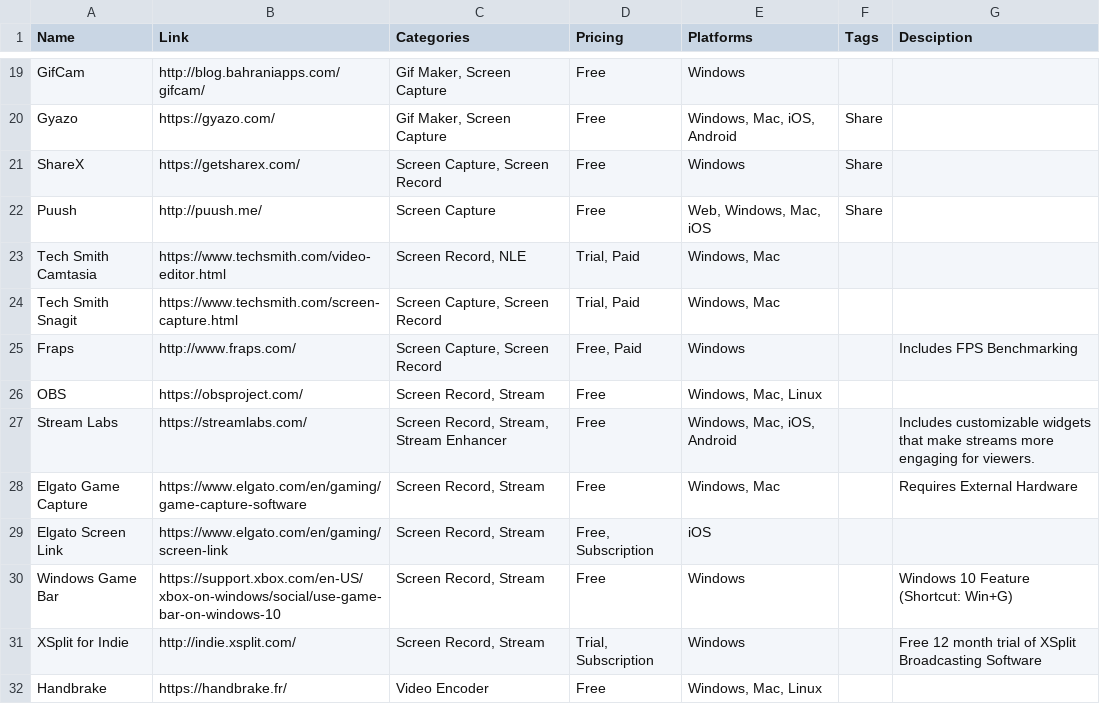
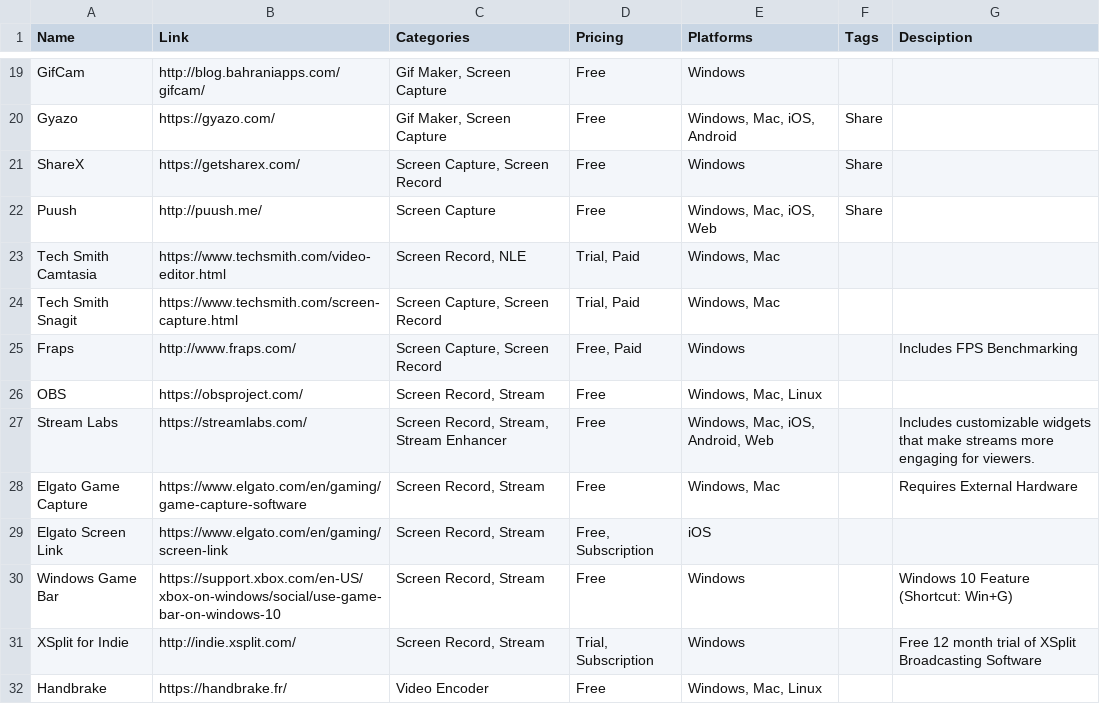
Before and after one commit to jackmelcher/gamedevelop.io, a CSV file: csv/video.csv, drawn as a sheet; only a part is shown, gaps mark what is left out.

```diff
--- a/csv/video.csv
+++ b/csv/video.csv
@@ -21,3 +21,3 @@ Gyazo,https://gyazo.com/,"Gif Maker, Screen Capture",Free,"Windows, Mac, iOS, An
 ShareX,https://getsharex.com/,"Screen Capture, Screen Record",Free,Windows,Share,
-Puush,http://puush.me/,Screen Capture,Free,"Web, Windows, Mac, iOS",Share,
+Puush,http://puush.me/,Screen Capture,Free,"Windows, Mac, iOS, Web",Share,
 Tech Smith Camtasia,https://www.techsmith.com/video-editor.html,"Screen Record, NLE","Trial, Paid","Windows, Mac",,
@@ -26,3 +26,3 @@ Fraps,http://www.fraps.com/,"Screen Capture, Screen Record","Free, Paid",Windows
 OBS,https://obsproject.com/,"Screen Record, Stream",Free,"Windows, Mac, Linux",,
-Stream Labs,https://streamlabs.com/,"Screen Record, Stream, Stream Enhancer",Free,"Windows, Mac, iOS, Android",,Includes customizable widgets that make streams more engaging for viewers.
+Stream Labs,https://streamlabs.com/,"Screen Record, Stream, Stream Enhancer",Free,"Windows, Mac, iOS, Android, Web",,Includes customizable widgets that make streams more engaging for viewers.
 Elgato Game Capture,https://www.elgato.com/en/gaming/game-capture-software,"Screen Record, Stream",Free,"Windows, Mac",,Requires External Hardware
```
Also changed, not shown: csv/pop.csv, csv/tasking.csv, 4 other files.
